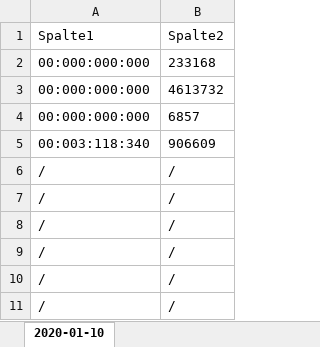
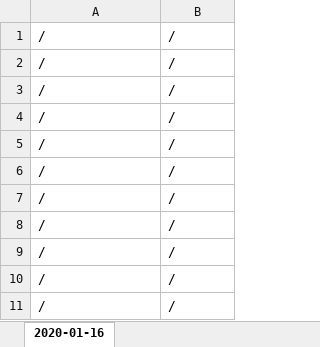
Before and after one commit to maucon/ProjectEuler, an Excel workbook: src/problem/speedtest/speedtests.xlsx, sheet 2020-01-16, drawn as a sheet; only a part is shown; the shorter side is filled out with more unchanged rows; values as stored, in another font and other column widths than the file's, no borders; table styles not drawn; removed rows and columns are numbered as before the commit, all else as after; the diff covers the shown part only; the diff names each change by its address in the sheet, - before the commit and + after, or states it on an @@ line.

```diff
--- a/src/problem/speedtest/speedtests.xlsx (sheet 2020-01-16)
+++ b/src/problem/speedtest/speedtests.xlsx (sheet 2020-01-16)
-sheet tab: 2020-01-10
+sheet tab: 2020-01-16
-row 1: Spalte1 | Spalte2
-row 2: 00:000:000:000 | 233168
-row 3: 00:000:000:000 | 4613732
-row 4: 00:000:000:000 | 6857
-row 5: 00:003:118:340 | 906609
```
Also changed, not shown: other rows of this sheet, 6 other files.
